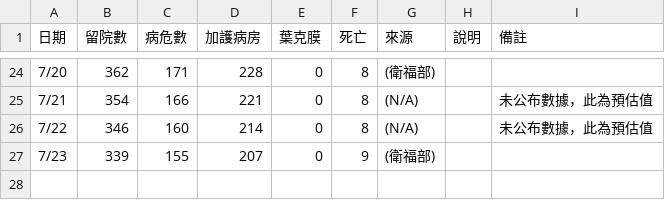
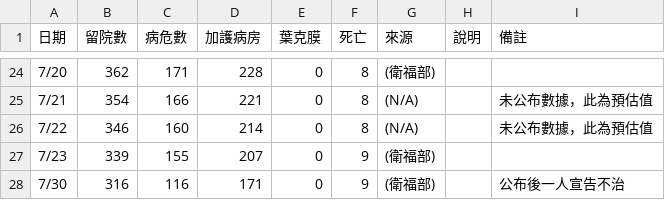
Before and after one commit to infographicstw/color-party-disaster, a CSV file: stat.csv, drawn as a sheet; only a part is shown, gaps mark what is left out; the diff names each change by its address in the sheet, - before the commit and + after, or states it on an @@ line.

```diff
--- a/stat.csv
+++ b/stat.csv
+row 28: 7/30 | 316 | 116 | 171 | 0 | 9 | (衛福部) |  | 公布後一人宣告不治
```
Also changed, not shown: 1 other file.
